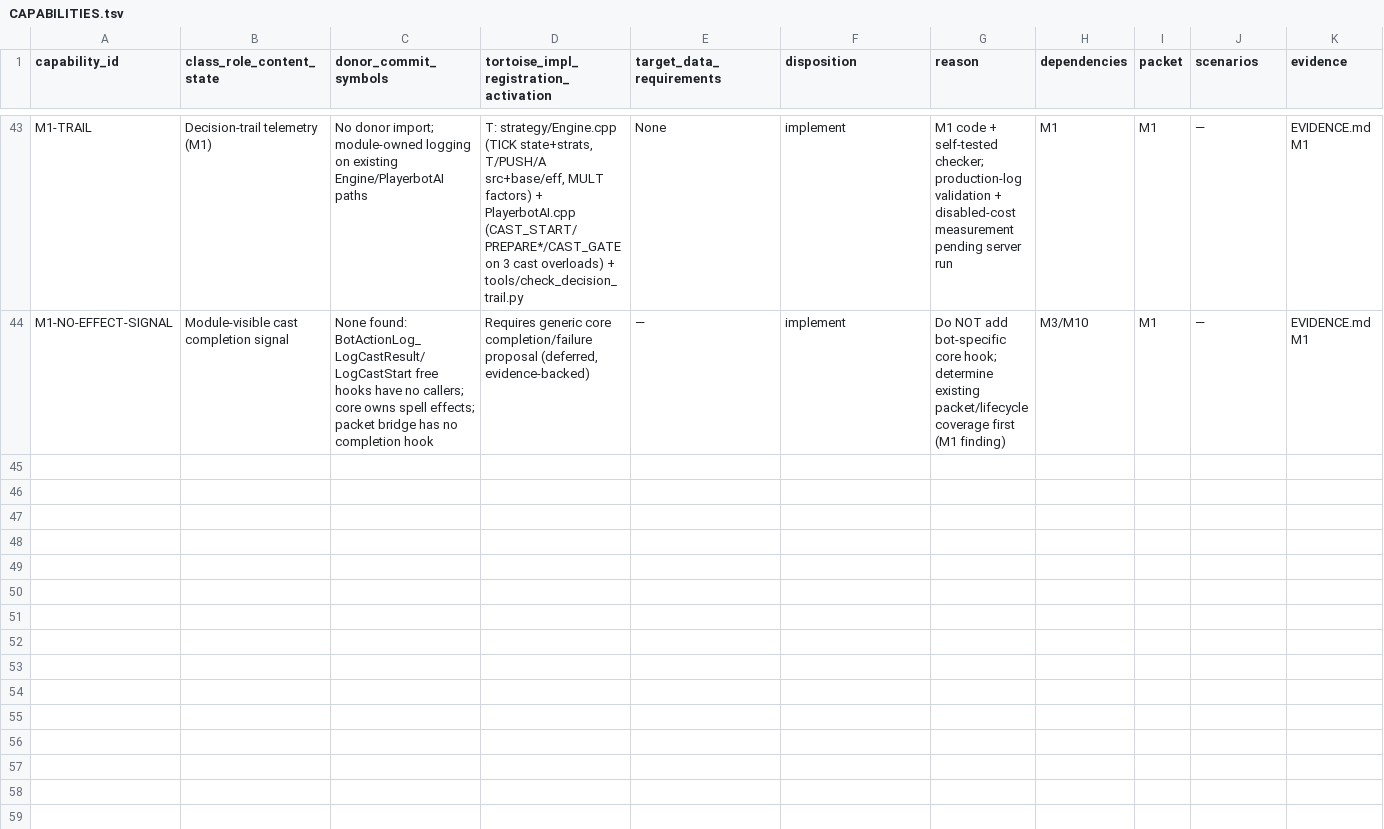
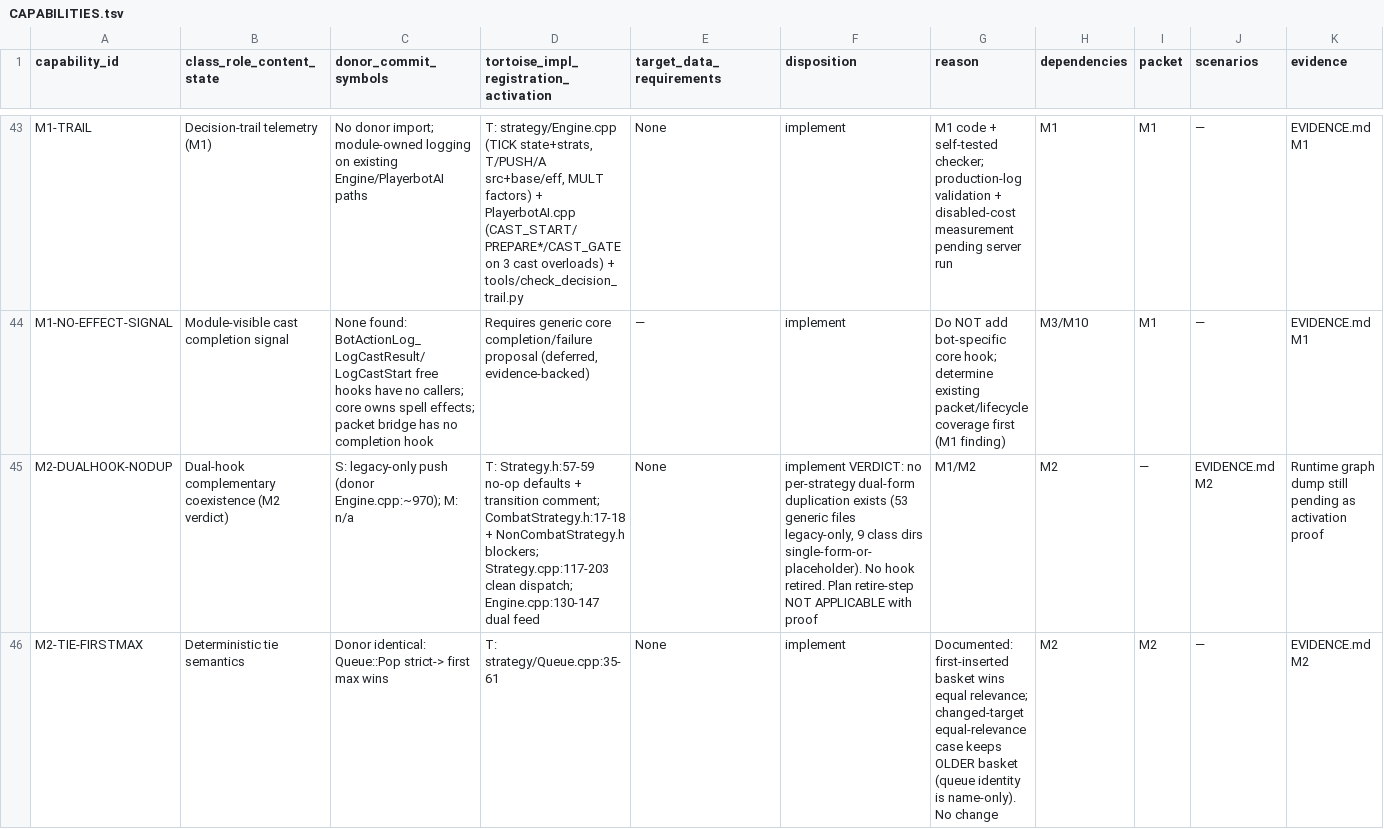
Before and after one commit to Sagiroth/TortoiseBots, a TSV file: docs/migration/CAPABILITIES.tsv, drawn as a sheet; only a part is shown, gaps mark what is left out; rows hold the shown columns only; the diff covers the shown part only; the diff names each change by its address in the sheet, - before the commit and + after, or states it on an @@ line.

Commit message:
[M2] Map dual-hook contract; anchor rebuilds in trail
Verdict with proof: dual hook calls are intentional complementary
coexistence (base no-op defaults + Combat/NonCombat blockers + clean
state dispatch). 53 generic files legacy-only, 9 class dirs
single-form-or-placeholder. No hook retired; nothing to replay.
Tie semantics (first-max-wins), minimal-break fix, deferred-reinit
guard all verified. Lifecycle fully donor-identical; donor-only
failure/test machinery not ported without proven need.
Adds S:init anchor per rebuild (topology-change visibility).

```diff
--- a/docs/migration/CAPABILITIES.tsv
+++ b/docs/migration/CAPABILITIES.tsv
+row 45: M2-DUALHOOK-NODUP | Dual-hook complementary coexistence (M2 verdict) | S: legacy-only push (donor Engine.cpp:~970); M: n/a | T: Strategy.h:57-59 no-op defaults + transition comment; CombatStrategy.h:17-18 + NonCombatStrategy.h blockers; Strategy.cpp:117-203 clean dispatch; Engine.cpp:130-147 dual feed | None | implement VERDICT: no per-strategy dual-form duplication exists (53 generic files legacy-only, 9 class dirs single-form-or-placeholder). No hook retired. Plan retire-step NOT APPLICABLE with proof | M1/M2 | M2 | — | EVIDENCE.md M2 | Runtime graph dump still pending as activation proof
+row 46: M2-TIE-FIRSTMAX | Deterministic tie semantics | Donor identical: Queue::Pop strict-> first max wins | T: strategy/Queue.cpp:35-61 | None | implement | Documented: first-inserted basket wins equal relevance; changed-target equal-relevance case keeps OLDER basket (queue identity is name-only). No change | M2 | M2 | — | EVIDENCE.md M2
```
Also changed, not shown: 2 added rows elsewhere in this file, 3 other files.
